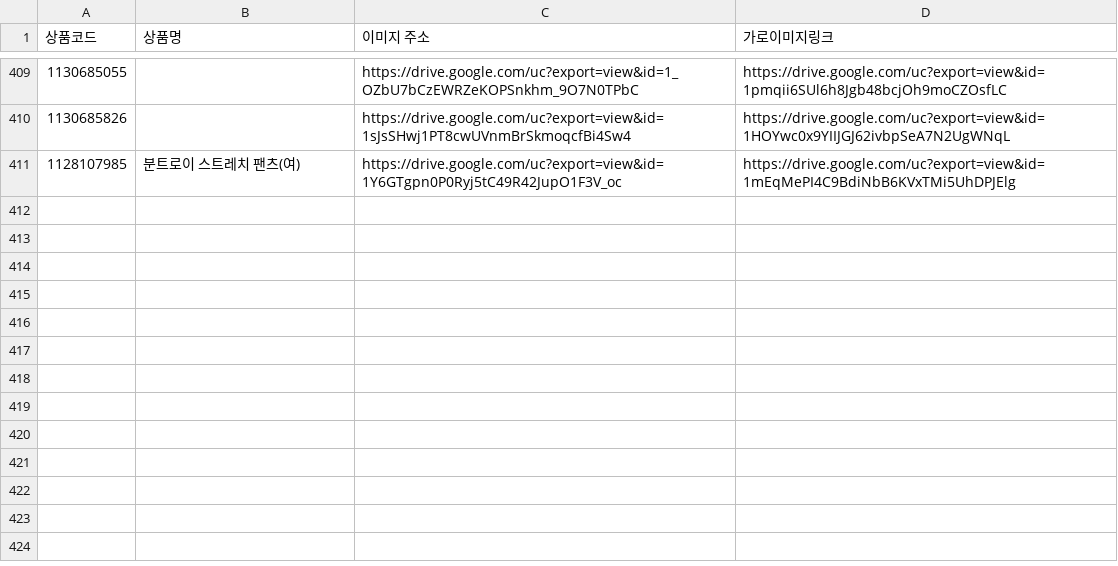
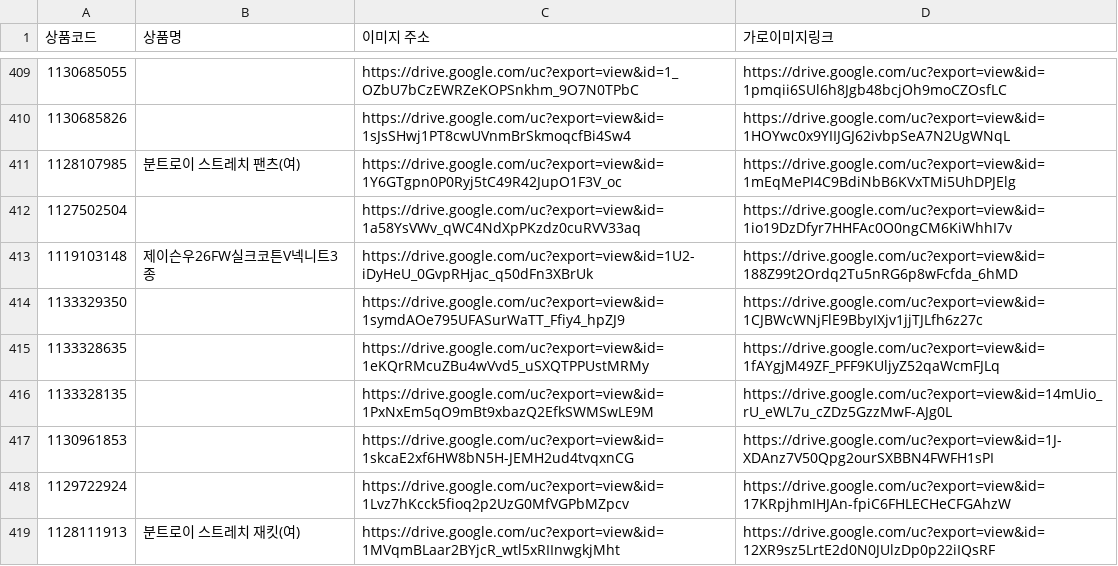
Before and after one commit to poodingcake-hue/GSMOBILE, a CSV file: data/image.csv, drawn as a sheet; only a part is shown, gaps mark what is left out; the diff names each change by its address in the sheet, - before the commit and + after, or states it on an @@ line.

Commit message:
deploy: 801533e306dea44484ab648d225bb23c70312c59

```diff
--- a/data/image.csv
+++ b/data/image.csv
+row 412: 1127502504 |  | https://drive.google.com/uc?export=view&id=1a58YsVWv_qWC4NdXpPKzdz0cuRVV33aq | https://drive.google.com/uc?export=view&id=1io19DzDfyr7HHFAc0O0ngCM6KiWhhI7v
+row 413: 1119103148 | 제이슨우26FW실크코튼V넥니트3종 | https://drive.google.com/uc?export=view&id=1U2-iDyHeU_0GvpRHjac_q50dFn3XBrUk | https://drive.google.com/uc?export=view&id=188Z99t2Ordq2Tu5nRG6p8wFcfda_6hMD
+row 414: 1133329350 |  | https://drive.google.com/uc?export=view&id=1symdAOe795UFASurWaTT_Ffiy4_hpZJ9 | https://drive.google.com/uc?export=view&id=1CJBWcWNjFlE9BbyIXjv1jjTJLfh6z27c
+row 415: 1133328635 |  | https://drive.google.com/uc?export=view&id=1eKQrRMcuZBu4wVvd5_uSXQTPPUstMRMy | https://drive.google.com/uc?export=view&id=1fAYgjM49ZF_PFF9KUljyZ52qaWcmFJLq
+row 416: 1133328135 |  | https://drive.google.com/uc?export=view&id=1PxNxEm5qO9mBt9xbazQ2EfkSWMSwLE9M | https://drive.google.com/uc?export=view&id=14mUio_rU_eWL7u_cZDz5GzzMwF-AJg0L
+row 417: 1130961853 |  | https://drive.google.com/uc?export=view&id=1skcaE2xf6HW8bN5H-JEMH2ud4tvqxnCG | https://drive.google.com/uc?export=view&id=1J-XDAnz7V50Qpg2ourSXBBN4FWFH1sPI
+row 418: 1129722924 |  | https://drive.google.com/uc?export=view&id=1Lvz7hKcck5fioq2p2UzG0MfVGPbMZpcv | https://drive.google.com/uc?export=view&id=17KRpjhmIHJAn-fpiC6FHLECHeCFGAhzW
+row 419: 1128111913 | 분트로이 스트레치 재킷(여) | https://drive.google.com/uc?export=view&id=1MVqmBLaar2BYjcR_wtl5xRIInwgkjMht | https://drive.google.com/uc?export=view&id=12XR9sz5LrtE2d0N0JUlzDp0p22iIQsRF
```
